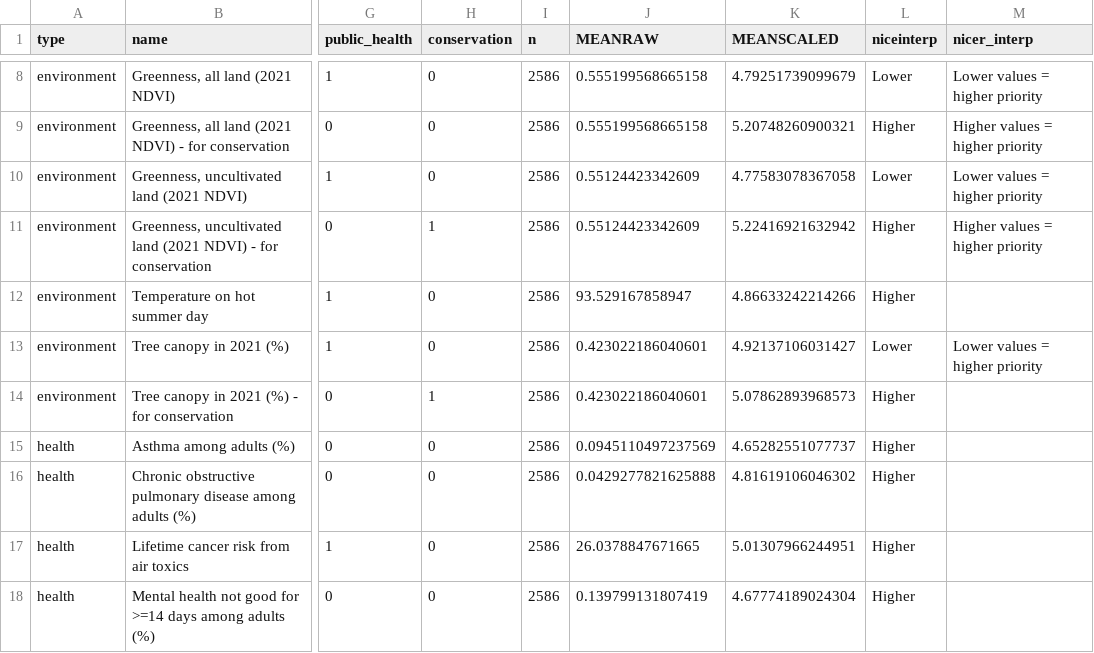
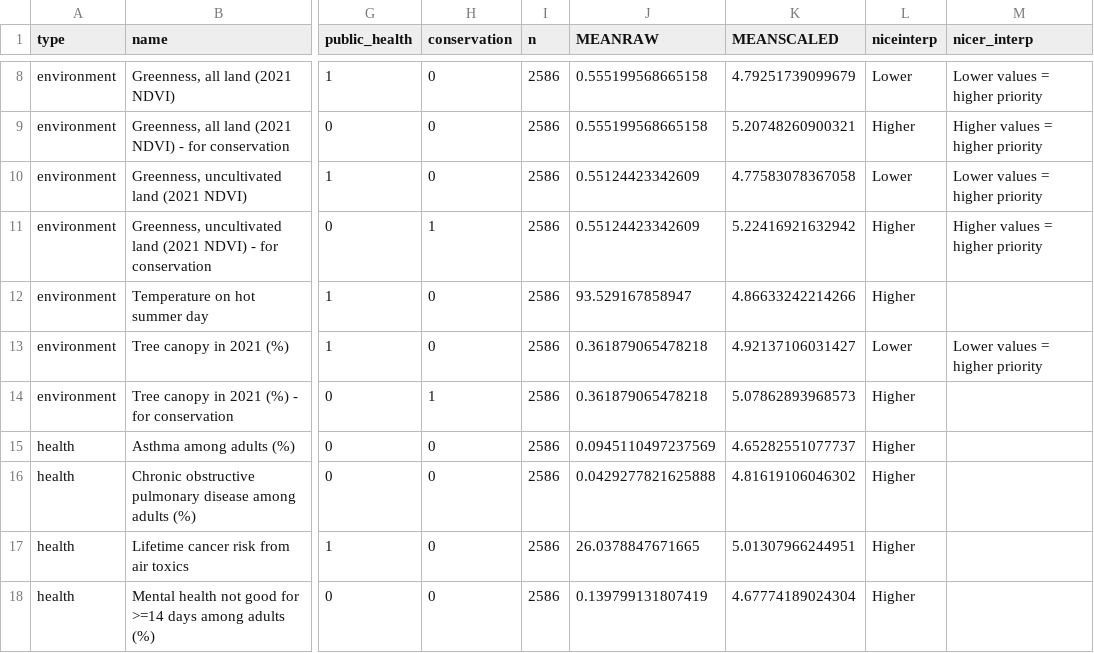
Before and after one commit to Metropolitan-Council/growing.shade, a CSV file: data-raw/csv_copies/metadata.csv, drawn as a sheet; only a part is shown, gaps mark what is left out; the diff names each change by its address in the sheet, - before the commit and + after, or states it on an @@ line.

```diff
--- a/data-raw/csv_copies/metadata.csv
+++ b/data-raw/csv_copies/metadata.csv
-J13:J14 (MEANRAW): 0.423022186040601
+J13:J14 (MEANRAW): 0.361879065478218
```
Also changed, not shown: 3 other files.
